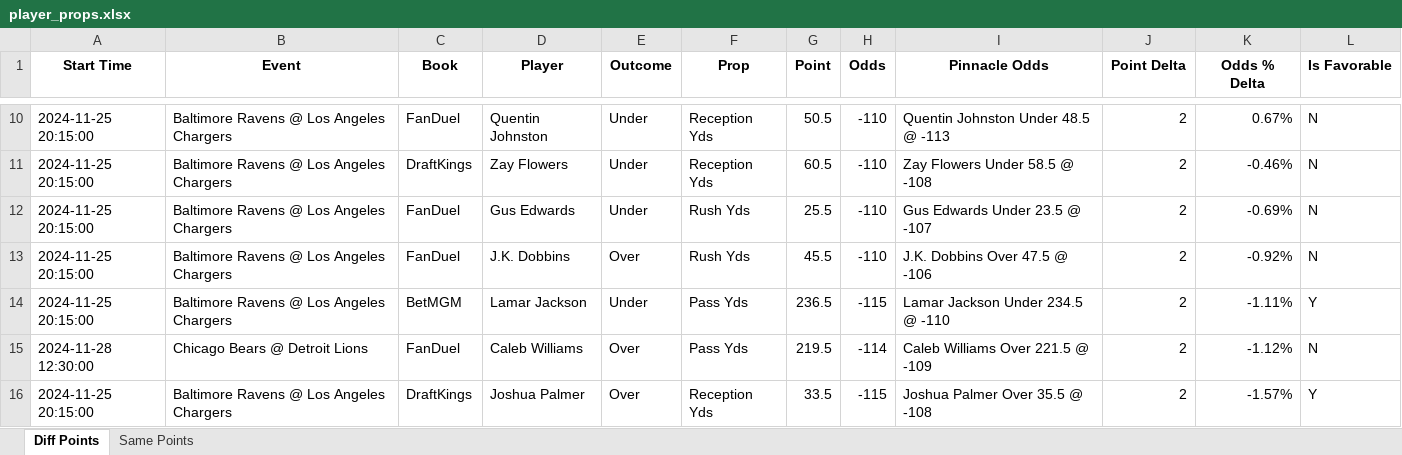
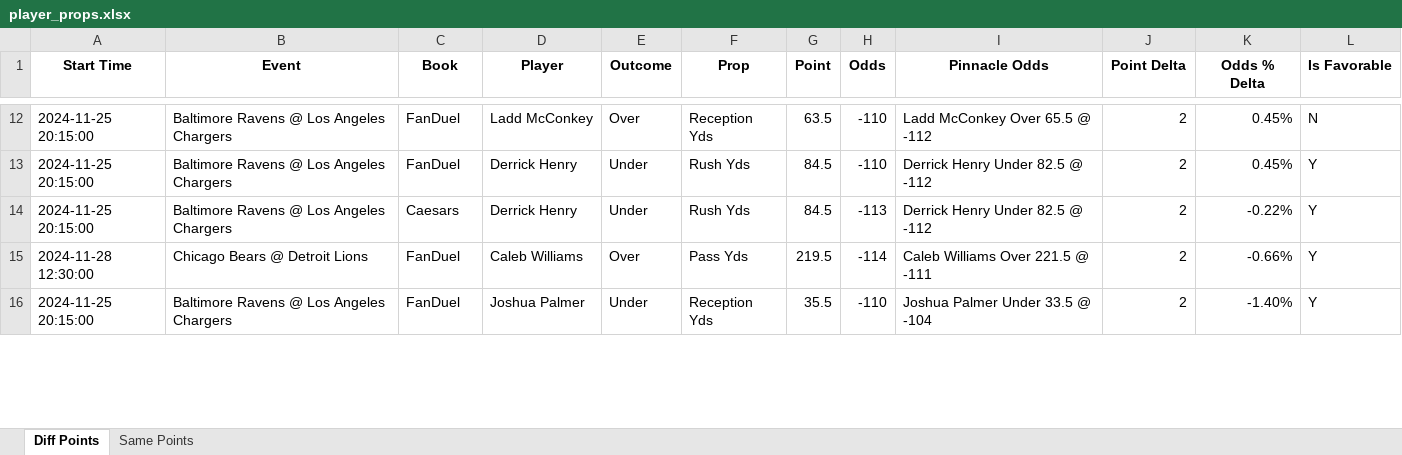
Before and after one commit to rahulShahCode/player-props-scraper, an Excel workbook: player_props.xlsx, sheet Diff Points, drawn as a sheet; only a part is shown, gaps mark what is left out; values as stored, in another font and other column widths than the file's, no borders; removed rows and columns are numbered as before the commit, all else as after; the diff covers the shown part only; the diff names each change by its address in the sheet, - before the commit and + after, or states it on an @@ line.

```diff
--- a/player_props.xlsx (sheet Diff Points)
+++ b/player_props.xlsx (sheet Diff Points)
-D12 (Player): Quentin Johnston
+D12 (Player): Ladd McConkey
-E12 (Outcome): Under
+E12 (Outcome): Over
-G12 (Point): 50.5
+G12 (Point): 63.5
-I12 (Pinnacle Odds): Quentin Johnston Under 48.5 @ -113
+I12 (Pinnacle Odds): Ladd McConkey Over 65.5 @ -112
-K12 (Odds % Delta): 0.67%
+K12 (Odds % Delta): 0.45%
-row 11: 2024-11-25 20:15:00 | Baltimore Ravens @ Los Angeles Chargers | DraftKings | Zay Flowers | Under | Reception Yds | 60.5 | -110 | Zay Flowers Under 58.5 @ -108 | 2 | -0.46% | N
-D13 (Player): Gus Edwards
+D13 (Player): Derrick Henry
-G13 (Point): 25.5
+G13 (Point): 84.5
-I13 (Pinnacle Odds): Gus Edwards Under 23.5 @ -107
+I13 (Pinnacle Odds): Derrick Henry Under 82.5 @ -112
-K13 (Odds % Delta): -0.69%
+K13 (Odds % Delta): 0.45%
-L13 (Is Favorable): N
+L13 (Is Favorable): Y
-row 13: 2024-11-25 20:15:00 | Baltimore Ravens @ Los Angeles Chargers | FanDuel | J.K. Dobbins | Over | Rush Yds | 45.5 | -110 | J.K. Dobbins Over 47.5 @ -106 | 2 | -0.92% | N
-C14 (Book): BetMGM
+C14 (Book): Caesars
-D14 (Player): Lamar Jackson
+D14 (Player): Derrick Henry
-F14 (Prop): Pass Yds
+F14 (Prop): Rush Yds
-G14 (Point): 236.5
+G14 (Point): 84.5
-H14 (Odds): -115
+H14 (Odds): -113
-I14 (Pinnacle Odds): Lamar Jackson Under 234.5 @ -110
+I14 (Pinnacle Odds): Derrick Henry Under 82.5 @ -112
-K14 (Odds % Delta): -1.11%
+K14 (Odds % Delta): -0.22%
-I15 (Pinnacle Odds): Caleb Williams Over 221.5 @ -109
+I15 (Pinnacle Odds): Caleb Williams Over 221.5 @ -111
-K15 (Odds % Delta): -1.12%
+K15 (Odds % Delta): -0.66%
-L15 (Is Favorable): N
+L15 (Is Favorable): Y
-C16 (Book): DraftKings
+C16 (Book): FanDuel
-E16 (Outcome): Over
+E16 (Outcome): Under
-G16 (Point): 33.5
+G16 (Point): 35.5
-H16 (Odds): -115
+H16 (Odds): -110
-I16 (Pinnacle Odds): Joshua Palmer Over 35.5 @ -108
+I16 (Pinnacle Odds): Joshua Palmer Under 33.5 @ -104
-K16 (Odds % Delta): -1.57%
+K16 (Odds % Delta): -1.40%
```
Also changed, not shown: 6 added rows, 19 removed rows and 145 edited cells elsewhere in this sheet, sheet Same Points, 2 other files.
